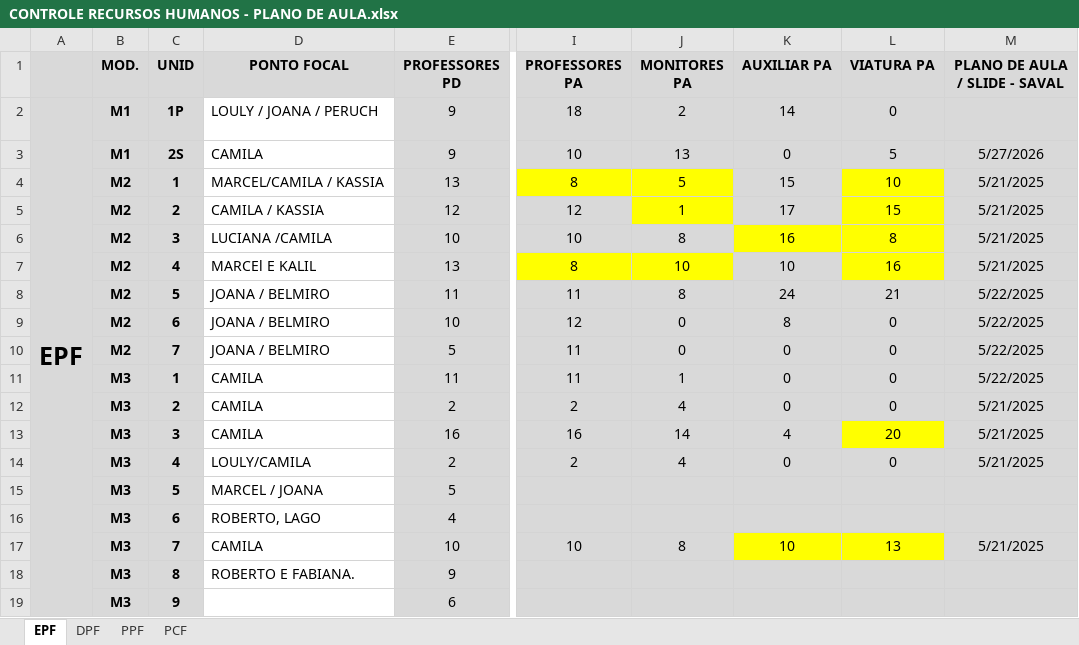
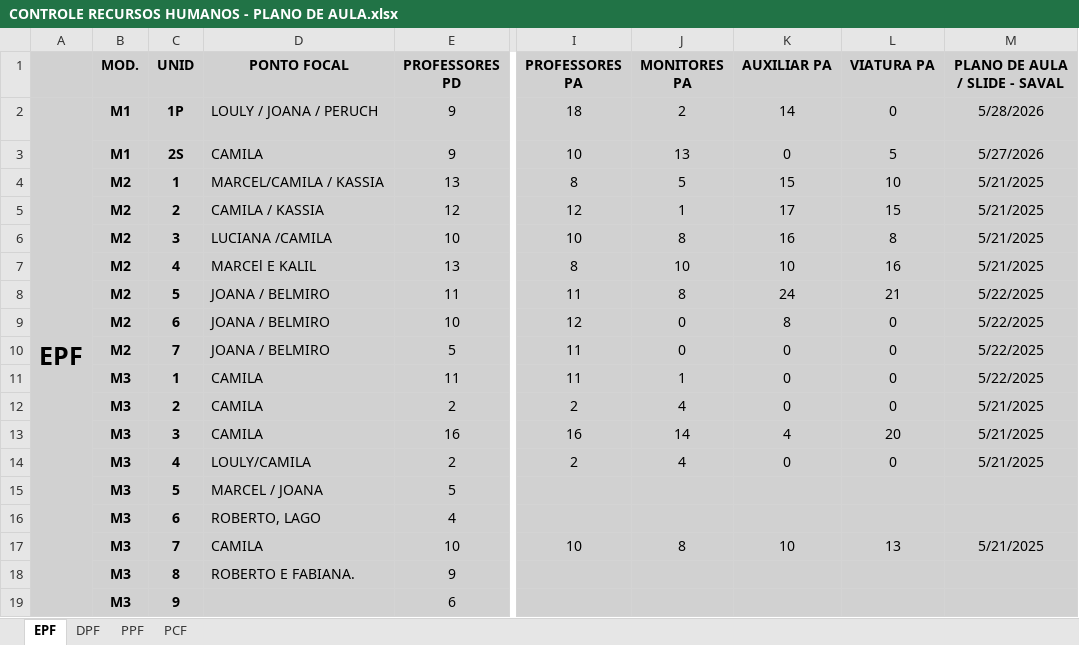
Before and after one commit to marcelmfpm-ai/PLANO-DE-AULA-SAVAL, an Excel workbook: CONTROLE RECURSOS HUMANOS - PLANO DE AULA.xlsx, sheet EPF, drawn as a sheet; only a part is shown, gaps mark what is left out; values as stored, in another font and other column widths than the file's, no borders; the diff names each change by its address in the sheet, - before the commit and + after, or states it on an @@ line.

```diff
--- a/CONTROLE RECURSOS HUMANOS - PLANO DE AULA.xlsx (sheet EPF)
+++ b/CONTROLE RECURSOS HUMANOS - PLANO DE AULA.xlsx (sheet EPF)
-D2:D19 fill: none
+D2:D19 fill: #D1D1D1
-M2 (PLANO DE AULA / SLIDE - SAVAL): (empty)
+M2 (PLANO DE AULA / SLIDE - SAVAL): 5/28/2026
-I4:J4 fill: #FFFF00
+I4:J4 fill: #D1D1D1
-L4:L5 fill: #FFFF00
+L4:L5 fill: #D1D1D1
-J5 fill: #FFFF00
+J5 fill: #D1D1D1
-K6:L6 fill: #FFFF00
+K6:L6 fill: #D1D1D1
-I7:J7 fill: #FFFF00
+I7:J7 fill: #D1D1D1
-L7 fill: #FFFF00
+L7 fill: #D1D1D1
-L13 fill: #FFFF00
+L13 fill: #D1D1D1
-K17:L17 fill: #FFFF00
+K17:L17 fill: #D1D1D1
```
Also changed, not shown: sheet DPF.
